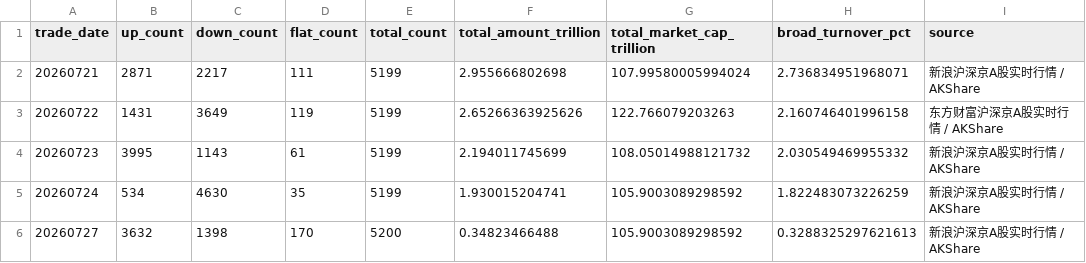
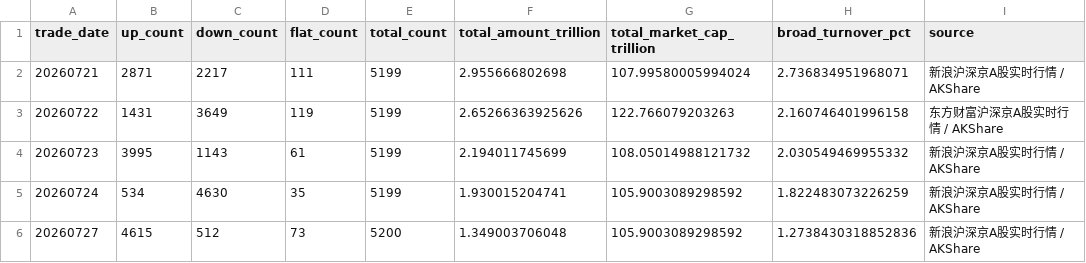
Before and after one commit to littlepeachh/macroscope-dashboard-v7, a CSV file: data/breadth.csv, drawn as a sheet; only a part is shown; the diff names each change by its address in the sheet, - before the commit and + after, or states it on an @@ line.

```diff
--- a/data/breadth.csv
+++ b/data/breadth.csv
-B6 (up_count): 3632
+B6 (up_count): 4615
-C6 (down_count): 1398
+C6 (down_count): 512
-D6 (flat_count): 170
+D6 (flat_count): 73
-F6 (total_amount_trillion): 0.34823466488
+F6 (total_amount_trillion): 1.349003706048
-H6 (broad_turnover_pct): 0.3288325297621613
+H6 (broad_turnover_pct): 1.2738430318852836
```
Also changed, not shown: data/crowding.csv, data/liquidity.csv, 5 other files.
